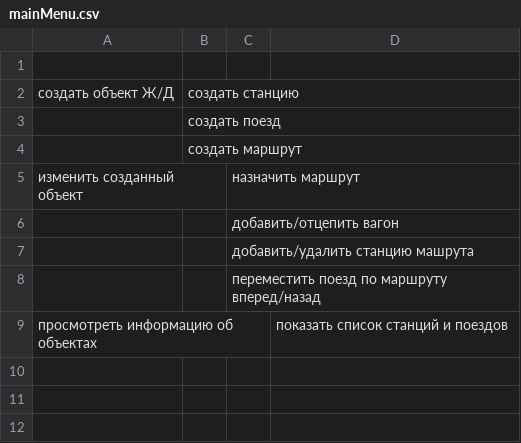
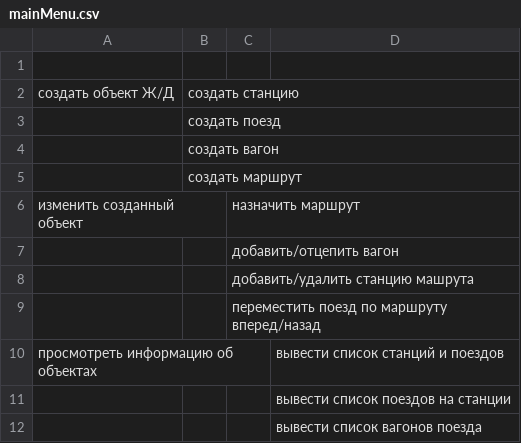
Before and after one commit to Cainar/Lesson_5, a CSV file: mainMenu.csv, drawn as a sheet.

```diff
--- a/mainMenu.csv
+++ b/mainMenu.csv
@@ -3,2 +3,3 @@
 ,создать поезд,,
+,создать вагон,,
 ,создать маршрут,,
@@ -8,2 +9,4 @@
 ,,переместить поезд по маршруту вперед/назад,
-просмотреть информацию об объектах,,,показать список станций и поездов
+просмотреть информацию об объектах,,,вывести список станций и поездов
+,,,вывести список поездов на станции
+,,,вывести список вагонов поезда
```
Also changed, not shown: 6 other files.
